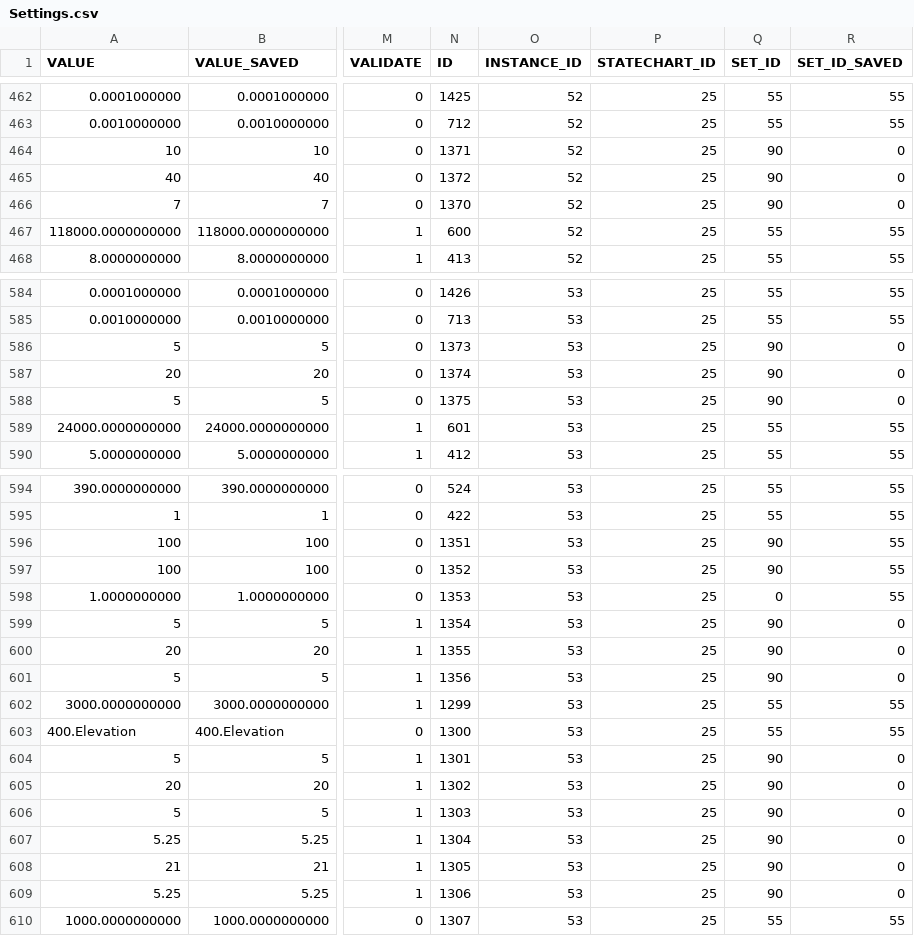
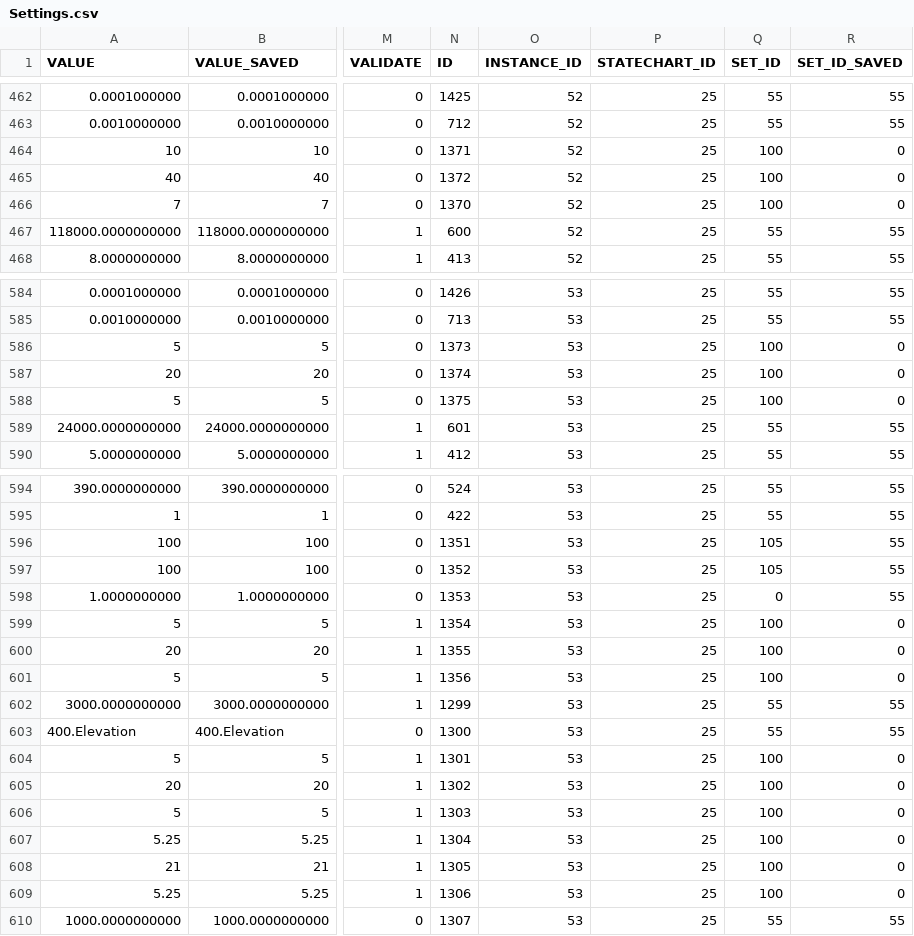
Before and after one commit to lsst-ts/ts_llconfig_mtcs, a CSV file: MTMount/Settings.csv, drawn as a sheet; only a part is shown, gaps mark what is left out; the diff covers the shown part only; the diff names each change by its address in the sheet, - before the commit and + after, or states it on an @@ line.

Commit message:
Files committed automatically by /home/lsst/LSST/mariadb-docker/settingsBackupCommit.sh script.

```diff
--- a/MTMount/Settings.csv
+++ b/MTMount/Settings.csv
-Q464:Q466 (SET_ID): 90
+Q464:Q466 (SET_ID): 100
-Q586:Q588 (SET_ID): 90
+Q586:Q588 (SET_ID): 100
-Q596:Q597 (SET_ID): 90
+Q596:Q597 (SET_ID): 105
-Q599:Q601 (SET_ID): 90
+Q599:Q601 (SET_ID): 100
-Q604:Q609 (SET_ID): 90
+Q604:Q609 (SET_ID): 100
```
Also changed, not shown: 11 edited cells elsewhere in this file.
